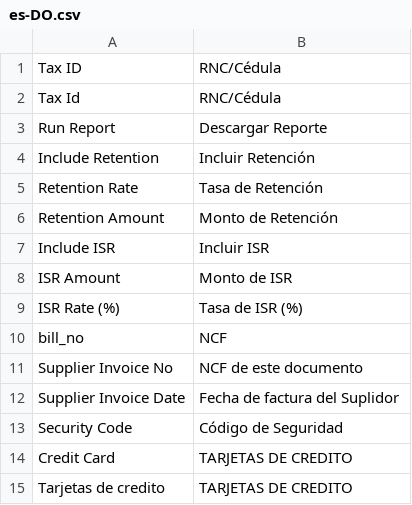
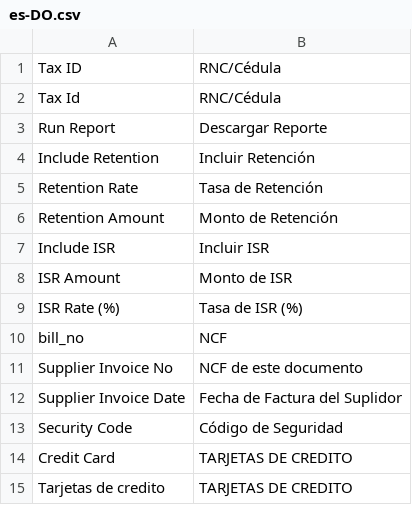
Before and after one commit to tnologiard/dgii_reports, a CSV file: dgii_reports/translations/es-DO.csv, drawn as a sheet.

```diff
--- a/dgii_reports/translations/es-DO.csv
+++ b/dgii_reports/translations/es-DO.csv
@@ -11,3 +11,3 @@ bill_no,NCF,
 Supplier Invoice No, NCF de este documento,
-Supplier Invoice Date, Fecha de factura del Suplidor,
+Supplier Invoice Date, Fecha de Factura del Suplidor,
 Security Code, Código de Seguridad,
```
Also changed, not shown: 7 other files.
